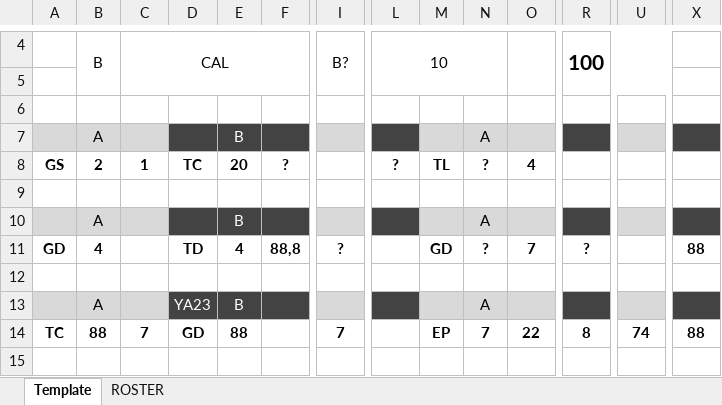
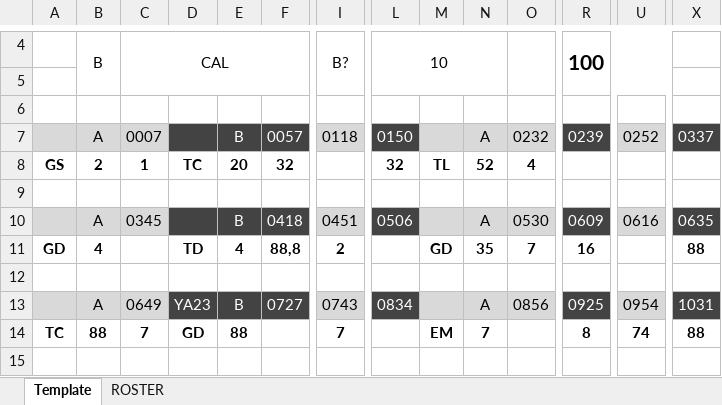
Before and after one commit to rachukola-nh/live-stats, an Excel workbook: 10v10/11/USQ-Cup/TXST_CAL_swiss.xlsx, sheet Template, drawn as a sheet; only a part is shown, gaps mark what is left out; values as stored, in another font and other column widths than the file's, no borders; the diff covers the shown part only; the diff names each change by its address in the sheet, - before the commit and + after, or states it on an @@ line.

Commit message:
11/USQ-Cup/TXST_Cal

```diff
--- a/10v10/11/USQ-Cup/TXST_CAL_swiss.xlsx (sheet Template)
+++ b/10v10/11/USQ-Cup/TXST_CAL_swiss.xlsx (sheet Template)
-C7: (empty)
+C7: 0007
-F7: (empty)
+F7: 0057
-I7: (empty)
+I7: 0118
-L7: (empty)
+L7: 0150
-O7: (empty)
+O7: 0232
-R7: (empty)
+R7: 0239
-U7: (empty)
+U7: 0252
-X7: (empty)
+X7: 0337
-F8: ?
+F8: 32
-L8: ?
+L8: 32
-N8: ?
+N8: 52
-C10: (empty)
+C10: 0345
-F10: (empty)
+F10: 0418
-I10: (empty)
+I10: 0451
-L10: (empty)
+L10: 0506
-O10: (empty)
+O10: 0530
-R10: (empty)
+R10: 0609
-U10: (empty)
+U10: 0616
-X10: (empty)
+X10: 0635
-I11: ?
+I11: 2
-N11: ?
+N11: 35
-R11: ?
+R11: 16
-C13: (empty)
+C13: 0649
-F13: (empty)
+F13: 0727
-I13: (empty)
+I13: 0743
-L13: (empty)
+L13: 0834
-O13: (empty)
+O13: 0856
-R13: (empty)
+R13: 0925
-U13: (empty)
+U13: 0954
-X13: (empty)
+X13: 1031
-M14: EP
+M14: EM
-O14: 22
+O14: (empty)
```
Also changed, not shown: 1 added row, 1 removed row and 51 edited cells elsewhere in this sheet, 4 other files.
